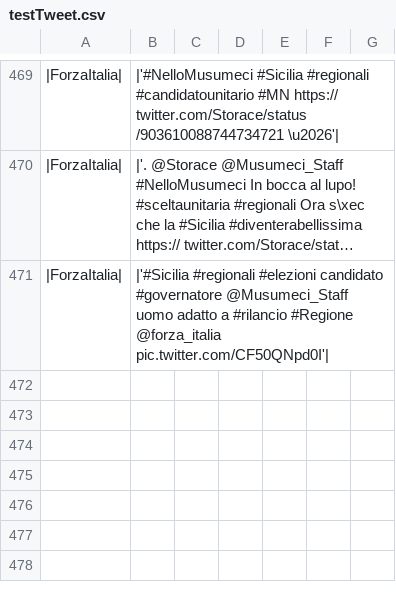
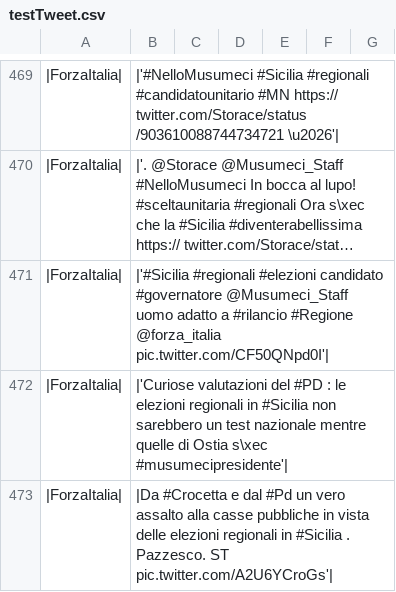
Before and after one commit to alexiey91/TesiMagistale, a CSV file: Tesi/SentimentAnalysis/testTweet.csv, drawn as a sheet; only a part is shown, gaps mark what is left out; long unchanged cells end in ….

```diff
--- a/Tesi/SentimentAnalysis/testTweet.csv
+++ b/Tesi/SentimentAnalysis/testTweet.csv
@@ -471 +471,3 @@
 |ForzaItalia|,|'#Sicilia #regionali #elezioni candidato #governatore @Musumeci_Staff uomo adatto a #rilancio #Regione @forza_italia pic.twitter.com/CF50QNpd0I'|
+|ForzaItalia|,|'Curiose valutazioni del #PD : le elezioni regionali in #Sicilia non sarebbero un test nazionale mentre quelle di Ostia s\xec #musumecipresidente'|
+|ForzaItalia|,|Da #Crocetta e dal #Pd un vero assalto alla casse pubbliche in vista delle elezioni regionali in #Sicilia . Pazzesco. ST pic.twitter.com/A2U6YCroGs'|
```
Also changed, not shown: 2 other files.
